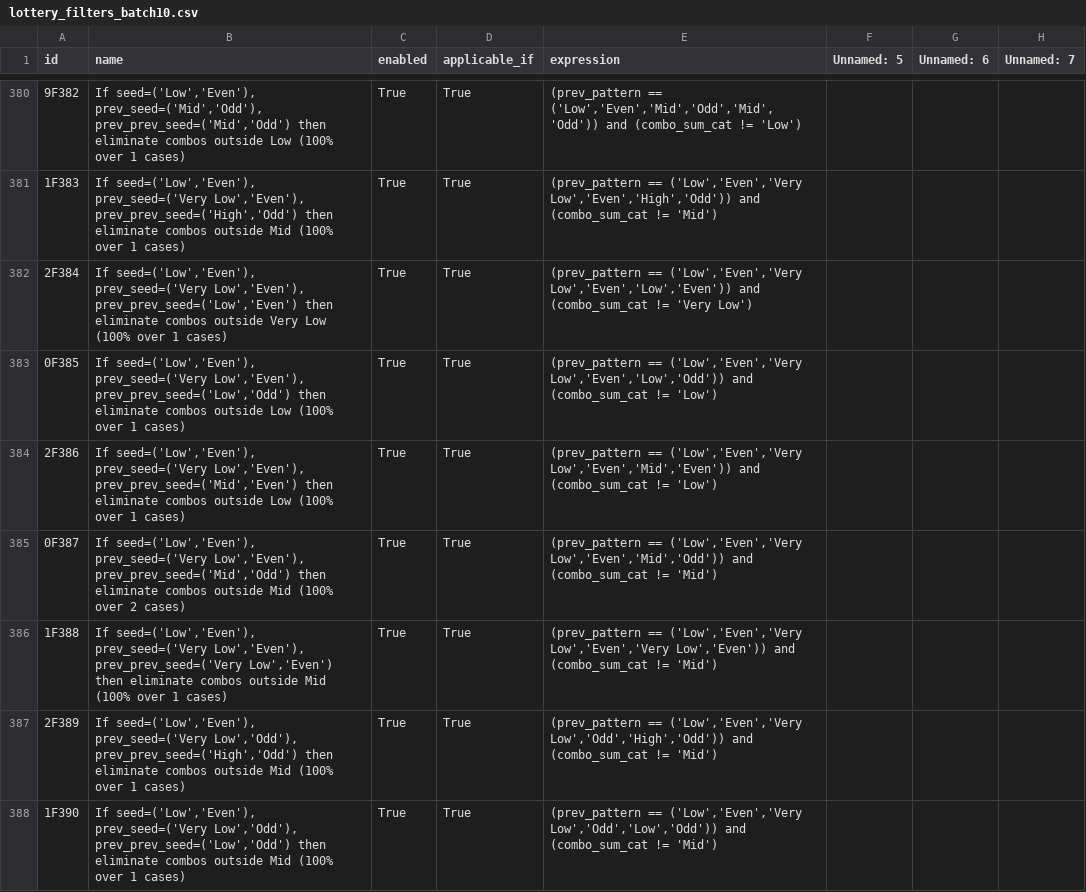
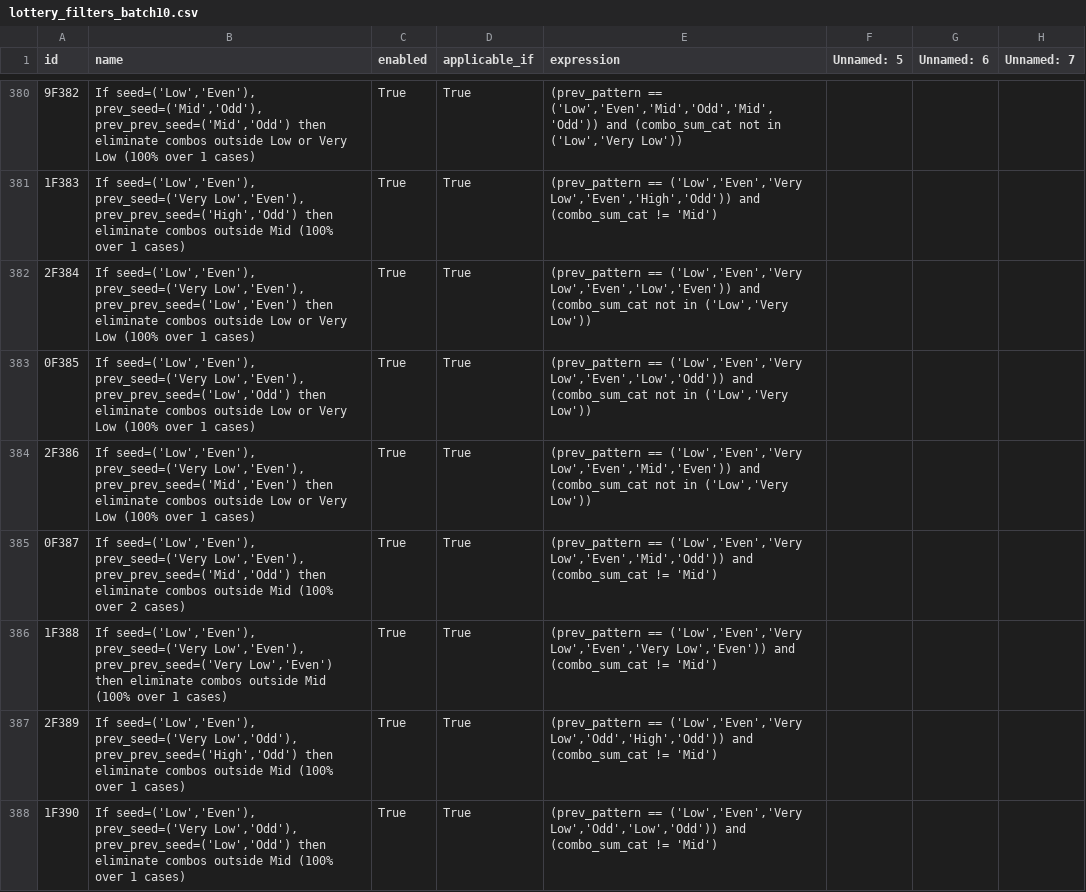
Before and after one commit to wanawin/archeatype, a CSV file: pages/lottery_filters_batch10.csv, drawn as a sheet; only a part is shown, gaps mark what is left out; the diff covers the shown part only; the diff names each change by its address in the sheet, - before the commit and + after, or states it on an @@ line.

```diff
--- a/pages/lottery_filters_batch10.csv
+++ b/pages/lottery_filters_batch10.csv
-B380 (name): …outside Low (100% over…
+B380 (name): …outside Low or Very Low (100% over…
-E380 (expression): …and (combo_sum_cat != 'Low')
+E380 (expression): …and (combo_sum_cat not in ('Low','Very Low'))
-B382 (name): …combos outside Very Low…
+B382 (name): …combos outside Low or Very Low…
-E382 (expression): …and (combo_sum_cat != 'Very Low')
+E382 (expression): …and (combo_sum_cat not in ('Low','Very Low'))
-B383 (name): …outside Low (100% over…
+B383 (name): …outside Low or Very Low (100% over…
-E383 (expression): …and (combo_sum_cat != 'Low')
+E383 (expression): …and (combo_sum_cat not in ('Low','Very Low'))
-B384 (name): …outside Low (100% over…
+B384 (name): …outside Low or Very Low (100% over…
-E384 (expression): …and (combo_sum_cat != 'Low')
+E384 (expression): …and (combo_sum_cat not in ('Low','Very Low'))
```
Also changed, not shown: 1 removed row and 136 edited cells elsewhere in this file.
